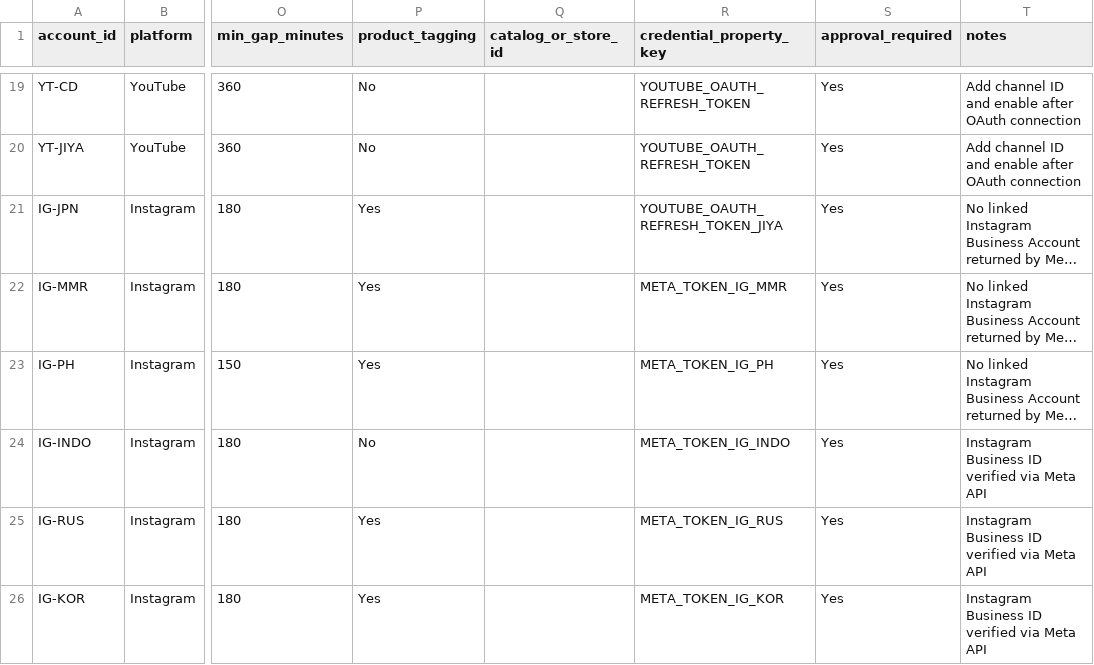
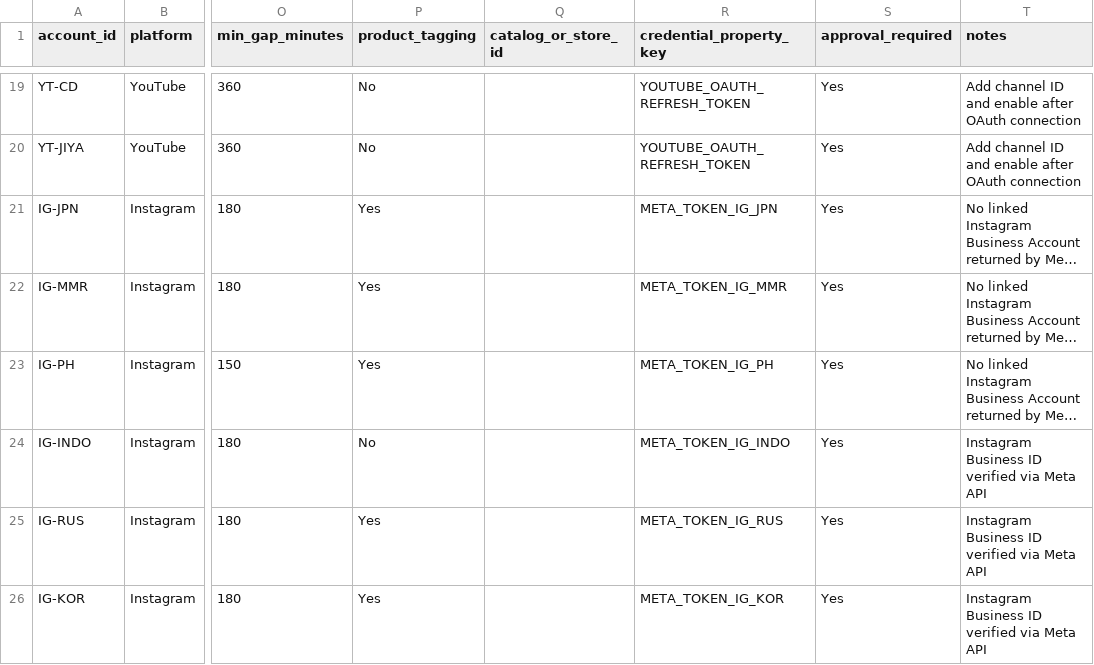
Before and after one commit to dhruvalshah3557-droid/api-upload-facebook-instagram-youtube-, a TSV file: auto_upload/accounts_data.tsv, drawn as a sheet; only a part is shown, gaps mark what is left out; long unchanged cells end in …; the diff names each change by its address in the sheet, - before the commit and + after, or states it on an @@ line.

Commit message:
fix: correct IG-JPN credential key to META_TOKEN_IG_JPN Co-authored-by: monkeycode-ai <monkeycode-ai@chaitin.com>

```diff
--- a/auto_upload/accounts_data.tsv
+++ b/auto_upload/accounts_data.tsv
-R21 (credential_property_key): YOUTUBE_OAUTH_REFRESH_TOKEN_JIYA
+R21 (credential_property_key): META_TOKEN_IG_JPN
```
